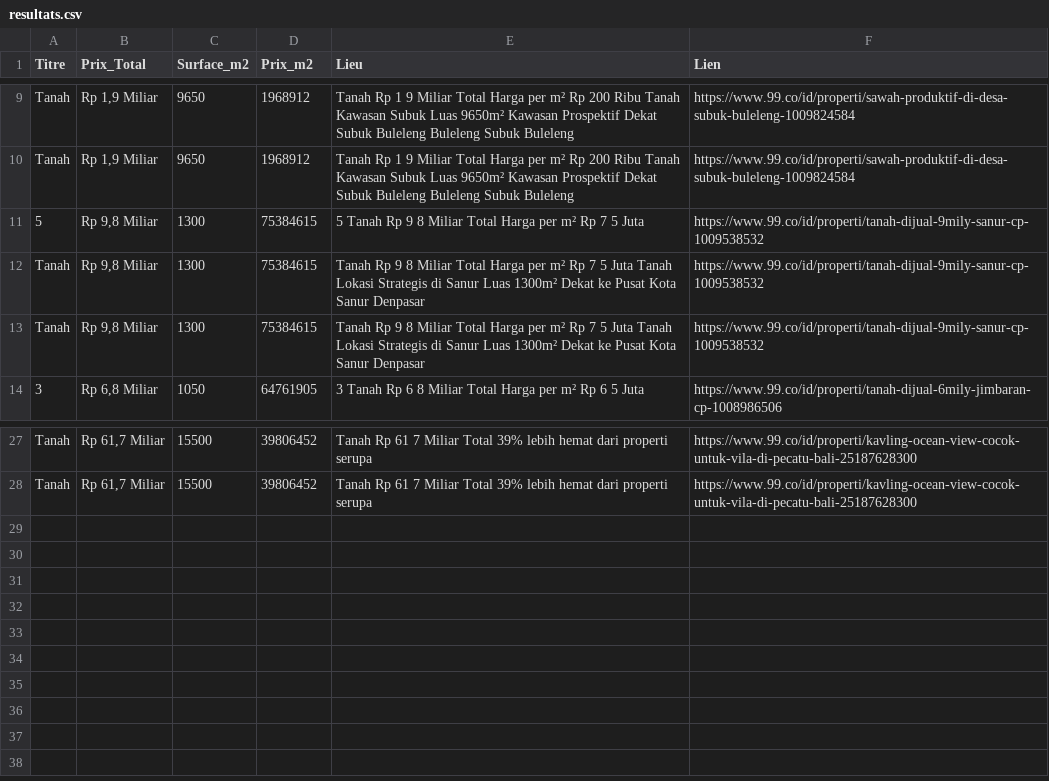
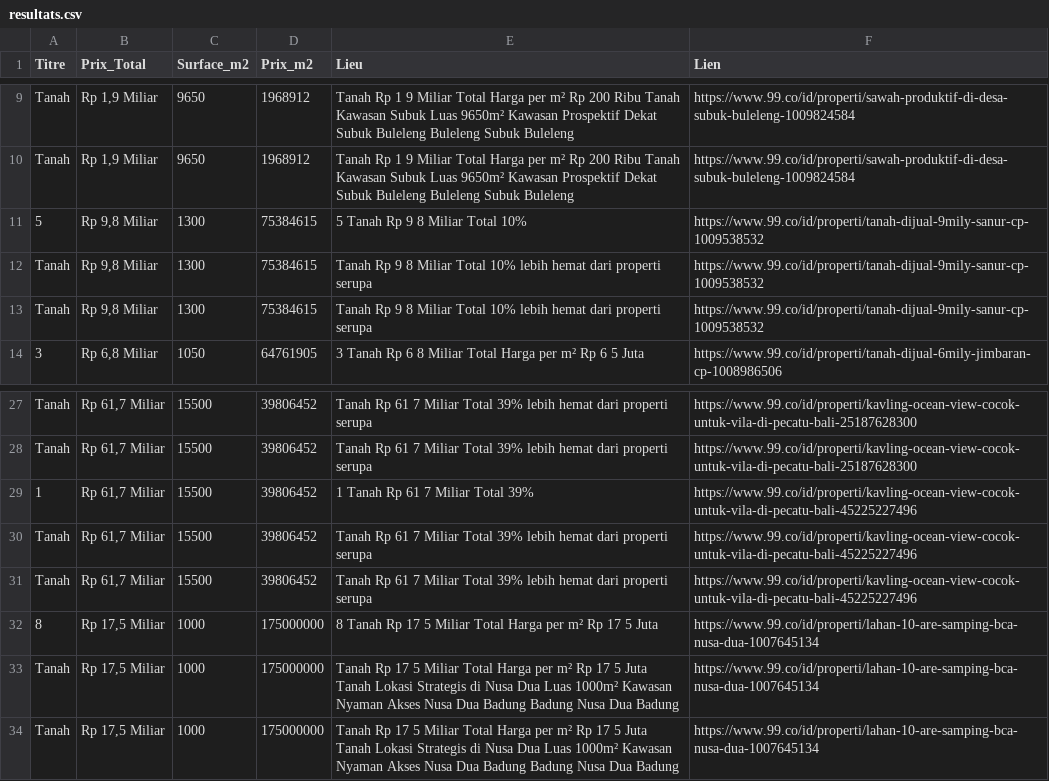
Before and after one commit to pedro432143219-prog/99co-scraper, a CSV file: resultats.csv, drawn as a sheet; only a part is shown, gaps mark what is left out.

```diff
--- a/resultats.csv
+++ b/resultats.csv
@@ -10,5 +10,5 @@ Tanah,"Rp 1,9 Miliar",9650,1968912,Tanah Rp 1 9 Miliar Total Harga per m² Rp 20
 Tanah,"Rp 1,9 Miliar",9650,1968912,Tanah Rp 1 9 Miliar Total Harga per m² Rp 200 Ribu Tanah Kawasan Subuk  Luas 9650m²  Kawasan Prospektif  Dekat Subuk  Buleleng  Buleleng Subuk  Buleleng,https://www.99.co/id/properti/sawah-produktif-di-desa-subuk-buleleng-1009824584
-5,"Rp 9,8 Miliar",1300,75384615,5  Tanah Rp 9 8 Miliar Total Harga per m² Rp 7 5 Juta,https://www.99.co/id/properti/tanah-dijual-9mily-sanur-cp-1009538532
-Tanah,"Rp 9,8 Miliar",1300,75384615,Tanah Rp 9 8 Miliar Total Harga per m² Rp 7 5 Juta Tanah Lokasi Strategis di Sanur  Luas 1300m²  Dekat ke Pusat Kota Sanur  Denpasar,https://www.99.co/id/properti/tanah-dijual-9mily-sanur-cp-1009538532
-Tanah,"Rp 9,8 Miliar",1300,75384615,Tanah Rp 9 8 Miliar Total Harga per m² Rp 7 5 Juta Tanah Lokasi Strategis di Sanur  Luas 1300m²  Dekat ke Pusat Kota Sanur  Denpasar,https://www.99.co/id/properti/tanah-dijual-9mily-sanur-cp-1009538532
+5,"Rp 9,8 Miliar",1300,75384615,5  Tanah Rp 9 8 Miliar Total 10%,https://www.99.co/id/properti/tanah-dijual-9mily-sanur-cp-1009538532
+Tanah,"Rp 9,8 Miliar",1300,75384615,Tanah Rp 9 8 Miliar Total 10% lebih hemat dari properti serupa,https://www.99.co/id/properti/tanah-dijual-9mily-sanur-cp-1009538532
+Tanah,"Rp 9,8 Miliar",1300,75384615,Tanah Rp 9 8 Miliar Total 10% lebih hemat dari properti serupa,https://www.99.co/id/properti/tanah-dijual-9mily-sanur-cp-1009538532
 3,"Rp 6,8 Miliar",1050,64761905,3  Tanah Rp 6 8 Miliar Total Harga per m² Rp 6 5 Juta,https://www.99.co/id/properti/tanah-dijual-6mily-jimbaran-cp-1008986506
@@ -28 +28,7 @@ Tanah,"Rp 61,7 Miliar",15500,39806452,Tanah Rp 61 7 Miliar Total 39% lebih hemat
 Tanah,"Rp 61,7 Miliar",15500,39806452,Tanah Rp 61 7 Miliar Total 39% lebih hemat dari properti serupa,https://www.99.co/id/properti/kavling-ocean-view-cocok-untuk-vila-di-pecatu-bali-25187628300
+1,"Rp 61,7 Miliar",15500,39806452,1  Tanah Rp 61 7 Miliar Total 39%,https://www.99.co/id/properti/kavling-ocean-view-cocok-untuk-vila-di-pecatu-bali-45225227496
+Tanah,"Rp 61,7 Miliar",15500,39806452,Tanah Rp 61 7 Miliar Total 39% lebih hemat dari properti serupa,https://www.99.co/id/properti/kavling-ocean-view-cocok-untuk-vila-di-pecatu-bali-45225227496
+Tanah,"Rp 61,7 Miliar",15500,39806452,Tanah Rp 61 7 Miliar Total 39% lebih hemat dari properti serupa,https://www.99.co/id/properti/kavling-ocean-view-cocok-untuk-vila-di-pecatu-bali-45225227496
+8,"Rp 17,5 Miliar",1000,175000000,8  Tanah Rp 17 5 Miliar Total Harga per m² Rp 17 5 Juta,https://www.99.co/id/properti/lahan-10-are-samping-bca-nusa-dua-1007645134
+Tanah,"Rp 17,5 Miliar",1000,175000000,Tanah Rp 17 5 Miliar Total Harga per m² Rp 17 5 Juta Tanah Lokasi Strategis di Nusa Dua  Luas 1000m²  Kawasan Nyaman  Akses Nusa Dua  Badung  Badung Nusa Dua  Badung,https://www.99.co/id/properti/lahan-10-are-samping-bca-nusa-dua-1007645134
+Tanah,"Rp 17,5 Miliar",1000,175000000,Tanah Rp 17 5 Miliar Total Harga per m² Rp 17 5 Juta Tanah Lokasi Strategis di Nusa Dua  Luas 1000m²  Kawasan Nyaman  Akses Nusa Dua  Badung  Badung Nusa Dua  Badung,https://www.99.co/id/properti/lahan-10-are-samping-bca-nusa-dua-1007645134
```
